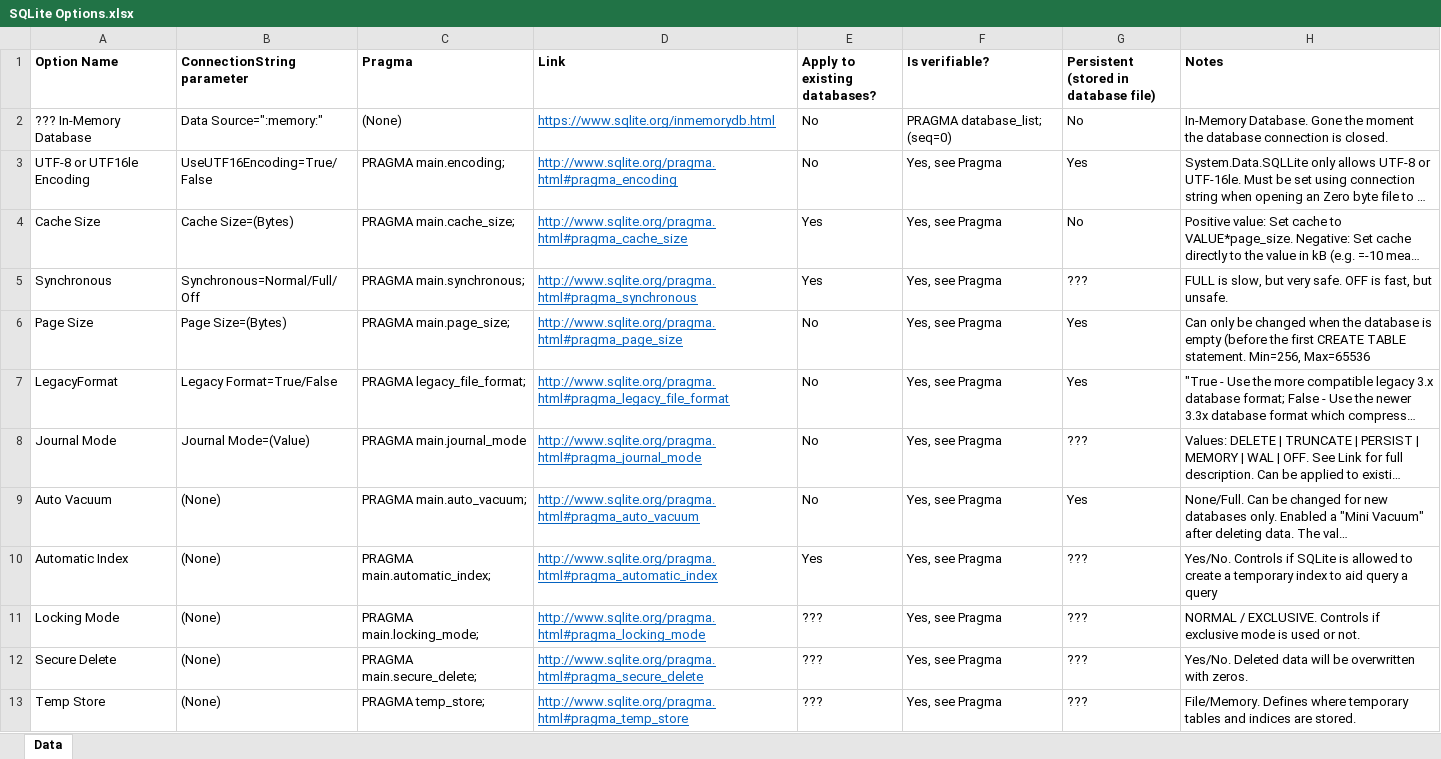
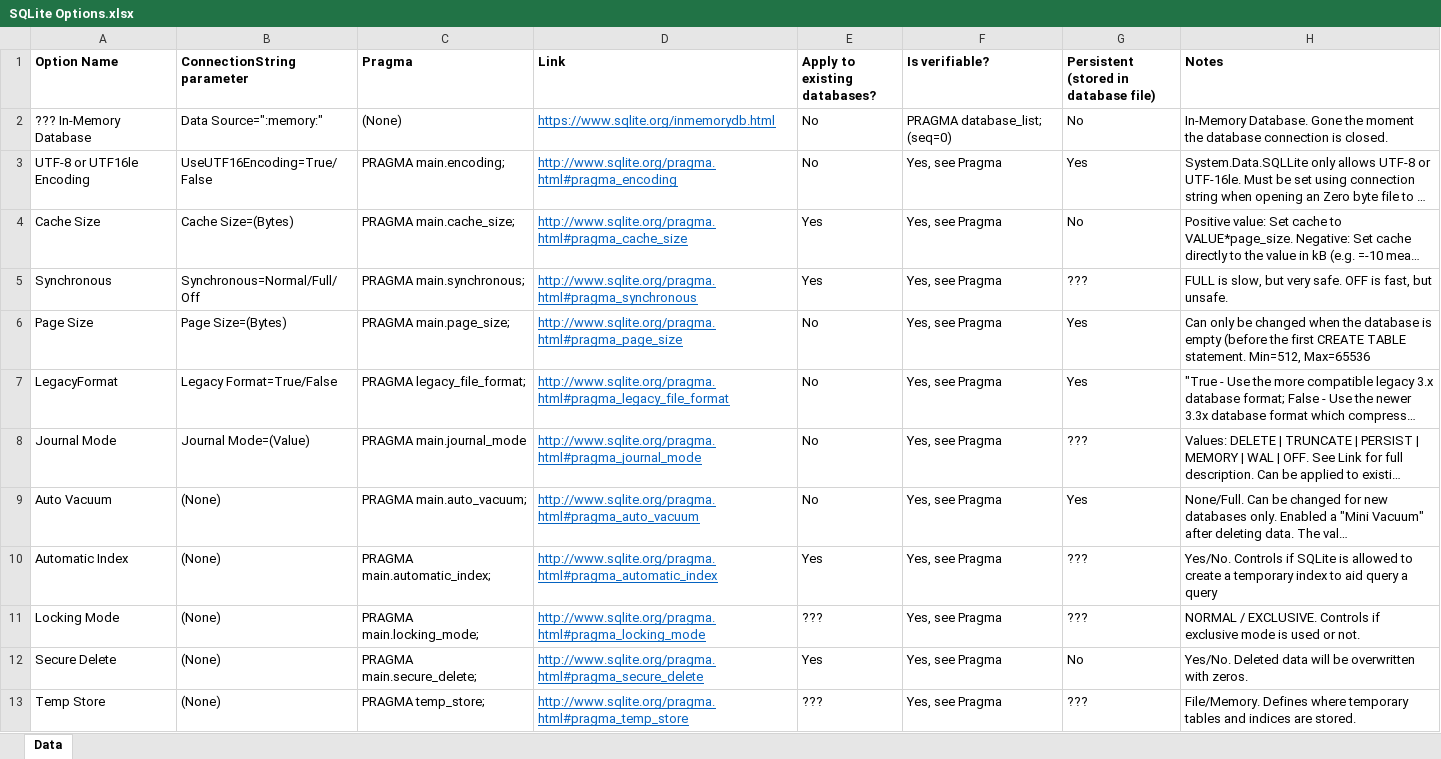
Before and after one commit to texhex/SQLitePragmaPerf, an Excel workbook: zzz/SQLite Options.xlsx, sheet Data, drawn as a sheet; only a part is shown; long unchanged cells end in …; values as stored, in another font and other column widths than the file's, no borders; the diff names each change by its address in the sheet, - before the commit and + after, or states it on an @@ line.

Commit message:
First version of DatabaseHandler

```diff
--- a/zzz/SQLite Options.xlsx (sheet Data)
+++ b/zzz/SQLite Options.xlsx (sheet Data)
-H6 (Notes): …TABLE statement. Min=256, Max=65536
+H6 (Notes): …TABLE statement. Min=512, Max=65536
-E12 (Apply to existing databases?): ???
+E12 (Apply to existing databases?): Yes
-G12: ???
+G12: No
```
Also changed, not shown: 12 other files.
